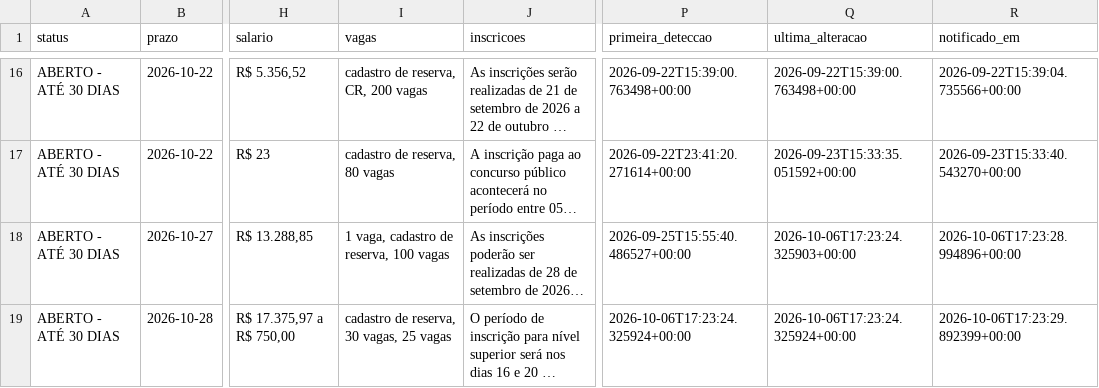
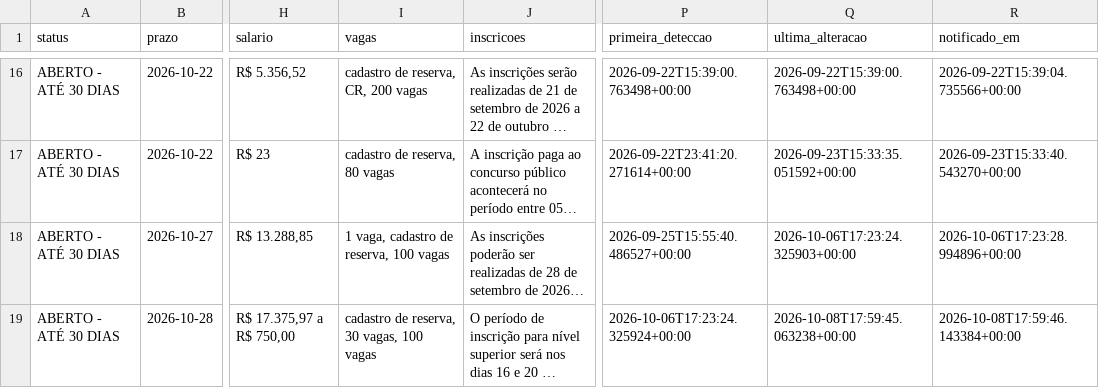
Before and after one commit to matheusbarrosb/concurso-biologia-bot, a CSV file: data/concursos.csv, drawn as a sheet; only a part is shown, gaps mark what is left out; long unchanged cells end in …; the diff covers the shown part only; the diff names each change by its address in the sheet, - before the commit and + after, or states it on an @@ line.

```diff
--- a/data/concursos.csv
+++ b/data/concursos.csv
-I19 (vagas): cadastro de reserva, 30 vagas, 25 vagas
+I19 (vagas): cadastro de reserva, 30 vagas, 100 vagas
-Q19 (ultima_alteracao): 2026-10-06T17:23:24.325924+00:00
+Q19 (ultima_alteracao): 2026-10-08T17:59:45.063238+00:00
-R19 (notificado_em): 2026-10-06T17:23:29.892399+00:00
+R19 (notificado_em): 2026-10-08T17:59:46.143384+00:00
```
Also changed, not shown: 2 added rows and 6 edited cells elsewhere in this file, 1 other file.
